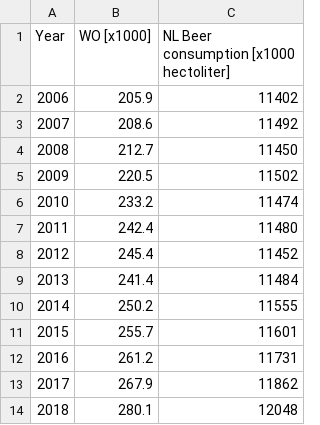
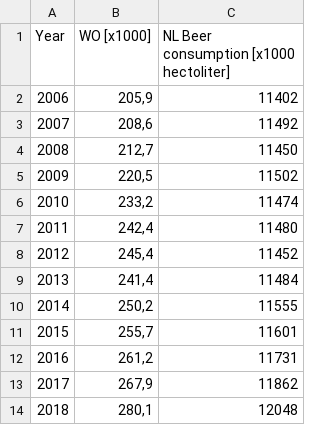
Before and after one commit to Lars-Water/CS_Assignment, a CSV file: istherecorrelation.csv, drawn as a sheet.

Commit message:
Update istherecorrelation.csv

```diff
--- a/istherecorrelation.csv
+++ b/istherecorrelation.csv
@@ -1,14 +1,14 @@
 Year;WO [x1000];NL Beer consumption [x1000 hectoliter]
-2006;205.9;11402
-2007;208.6;11492
-2008;212.7;11450
-2009;220.5;11502
-2010;233.2;11474
-2011;242.4;11480
-2012;245.4;11452
-2013;241.4;11484
-2014;250.2;11555
-2015;255.7;11601
-2016;261.2;11731
-2017;267.9;11862
-2018;280.1;12048
+2006;205,9;11402
+2007;208,6;11492
+2008;212,7;11450
+2009;220,5;11502
+2010;233,2;11474
+2011;242,4;11480
+2012;245,4;11452
+2013;241,4;11484
+2014;250,2;11555
+2015;255,7;11601
+2016;261,2;11731
+2017;267,9;11862
+2018;280,1;12048
```
